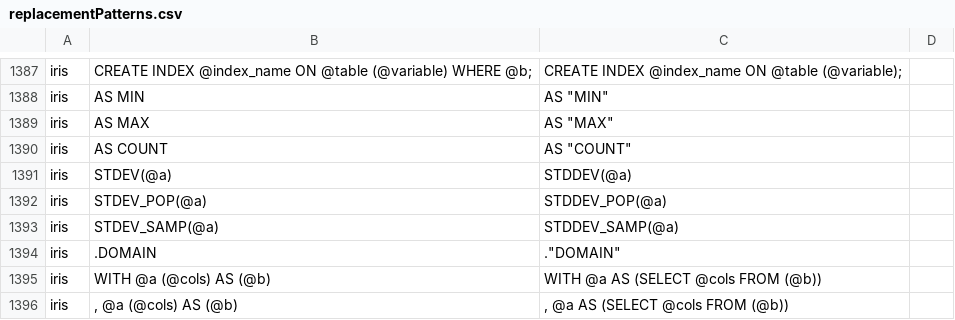
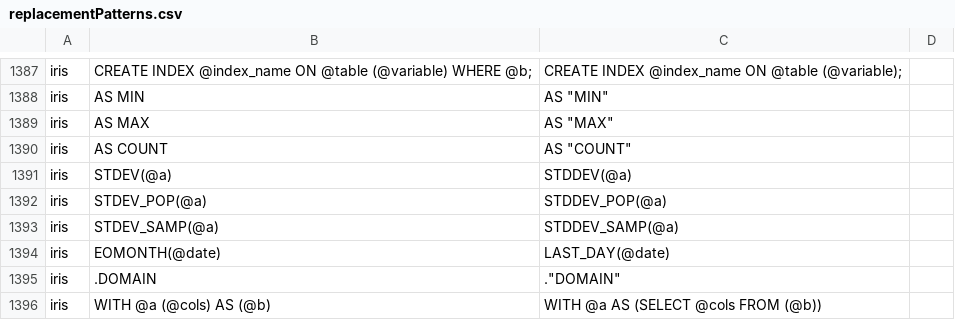
Before and after one commit to YaroslavTir/OHDSI-SqlRender, a CSV file: inst/csv/replacementPatterns.csv, drawn as a sheet; only a part is shown, gaps mark what is left out; the shorter side is filled out with more unchanged rows.

Commit message:
rewrite EOMONTH() to LAST_DAY()

```diff
--- a/inst/csv/replacementPatterns.csv
+++ b/inst/csv/replacementPatterns.csv
@@ -1393,2 +1393,3 @@ iris,STDEV_POP(@a),STDDEV_POP(@a)
 iris,STDEV_SAMP(@a),STDDEV_SAMP(@a)
+iris,EOMONTH(@date),LAST_DAY(@date)
 iris,.DOMAIN ,."DOMAIN"
```
